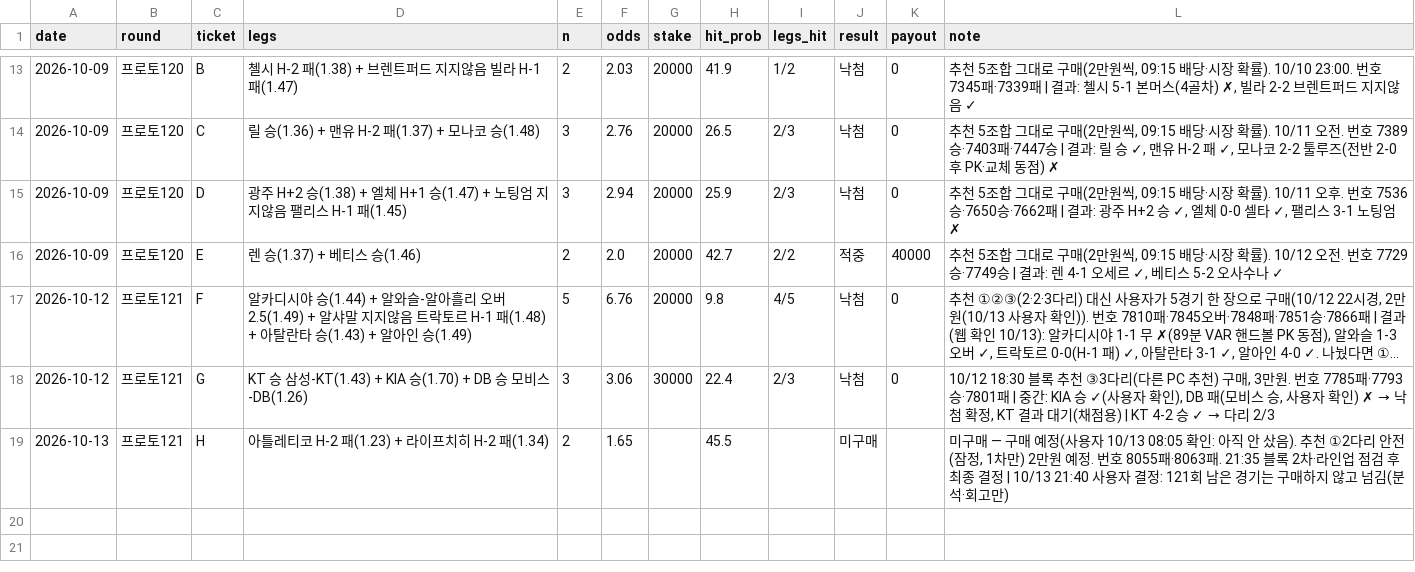
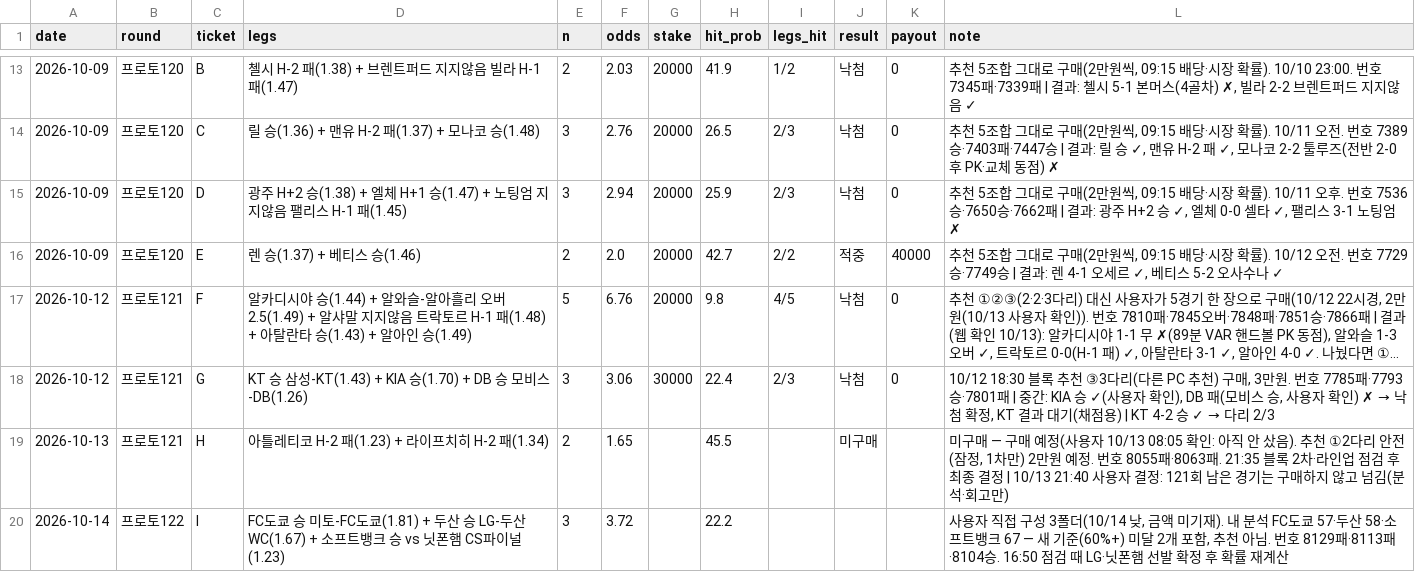
Before and after one commit to Mrzero-00/ai-playground, a CSV file: 승부예측 프로그램/구매기록.csv, drawn as a sheet; only a part is shown, gaps mark what is left out; long unchanged cells end in …; the diff names each change by its address in the sheet, - before the commit and + after, or states it on an @@ line.

```diff
--- a/승부예측 프로그램/구매기록.csv
+++ b/승부예측 프로그램/구매기록.csv
+row 20: 2026-10-14 | 프로토122 | I | FC도쿄 승 미토-FC도쿄(1.81) + 두산 승 LG-두산 WC(1.67) + 소프트뱅크 승 vs 닛폰햄 CS파이널(1.23) | 3 | 3.72 |  | 22.2 |  |  |  | 사용자 직접 구성 3폴더(10/14 낮, 금액 미기재). 내 분석 FC도쿄 57·두산 58·소프트뱅크 67 — 새 기준(60%+) 미달 2개 포함, 추천 아님. 번호 8129패·8113패·8104승. 16:50 점검 때 LG·닛폰햄 선발 확정 후 확률 재계산
```
Also changed, not shown: 승부예측 프로그램/구매일정.csv, 승부예측 프로그램/전체경기기록.csv, 1 other file.
